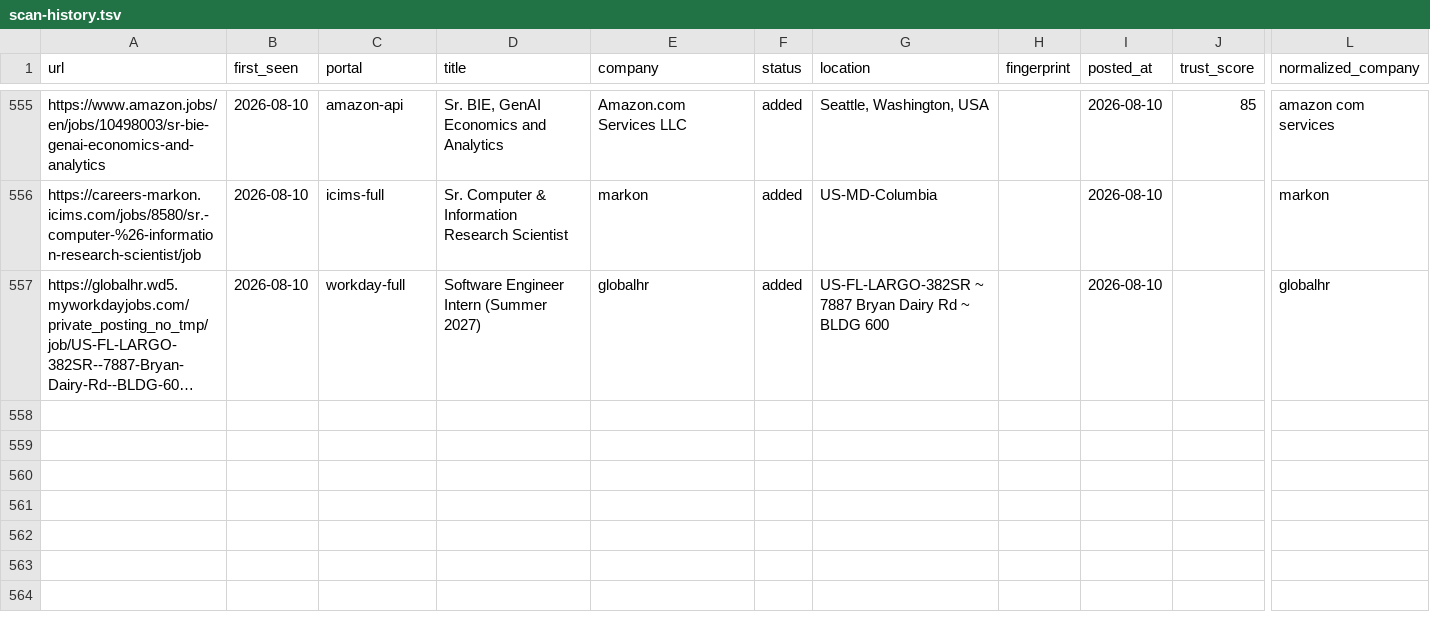
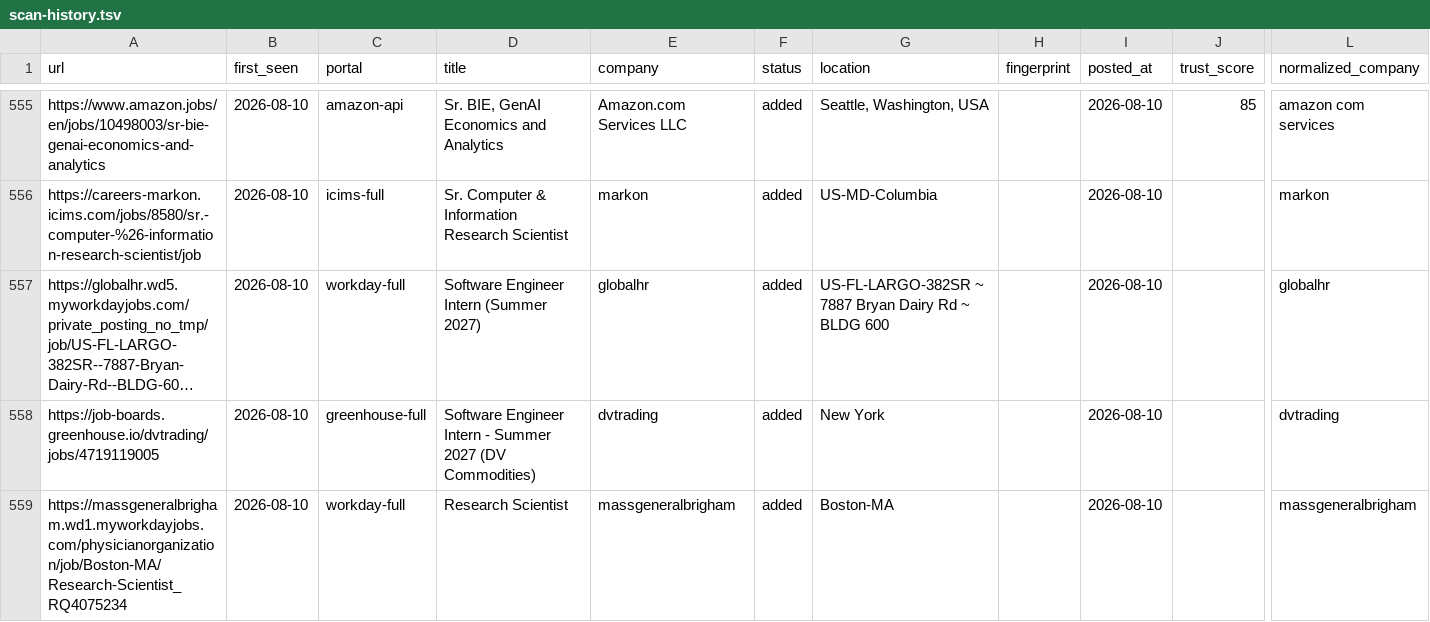
Before and after one commit to jayitsaha/career-ops-watch, a TSV file: state/scan-history.tsv, drawn as a sheet; only a part is shown, gaps mark what is left out; long unchanged cells end in …; rows hold the shown columns only; the diff names each change by its address in the sheet, - before the commit and + after, or states it on an @@ line.

```diff
--- a/state/scan-history.tsv
+++ b/state/scan-history.tsv
+row 558: https://job-boards.greenhouse.io/dvtrading/jobs/4719119005 | 2026-08-10 | greenhouse-full | Software Engineer Intern - Summer 2027 (DV Commodities) | dvtrading | added | New York |  | 2026-08-10 |  | dvtrading
+row 559: https://massgeneralbrigham.wd1.myworkdayjobs.com/physicianorganization/job/Boston-MA/Research-Scientist_RQ4075234 | 2026-08-10 | workday-full | Research Scientist | massgeneralbrigham | added | Boston-MA |  | 2026-08-10 |  | massgeneralbrigham
```
